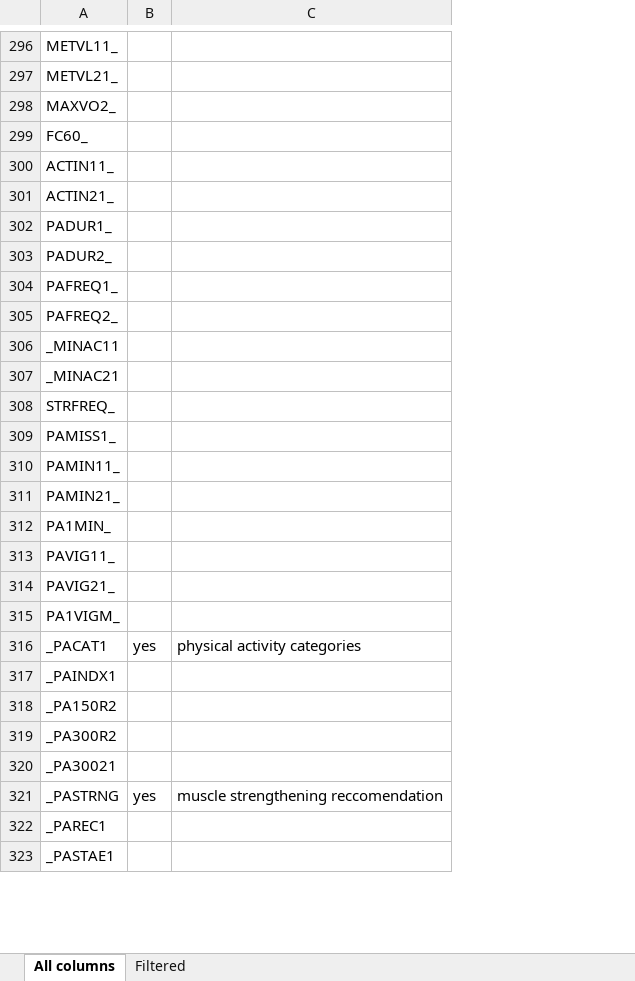
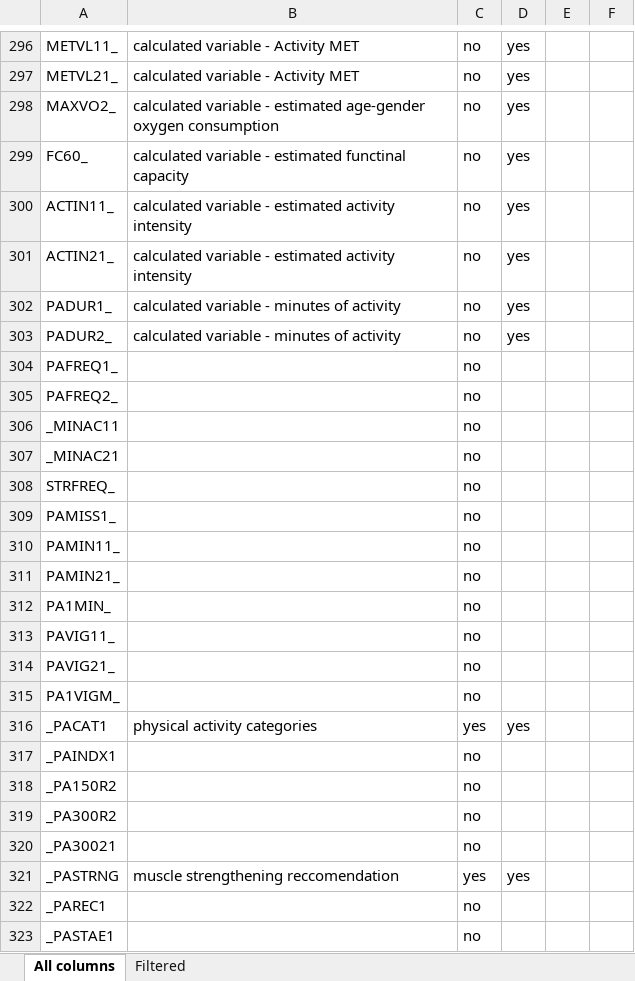
Before and after one commit to medplot/data-mining-project, an Excel workbook: brfss_dataset/Columns.xlsx, sheet All columns, drawn as a sheet; only a part is shown, gaps mark what is left out; values as stored, in another font and other column widths than the file's, no borders; removed rows and columns are numbered as before the commit, all else as after; the diff covers the shown part only; the diff names each change by its address in the sheet, - before the commit and + after, or states it on an @@ line.

```diff
--- a/brfss_dataset/Columns.xlsx (sheet All columns)
+++ b/brfss_dataset/Columns.xlsx (sheet All columns)
+column B, rows 296-321: calculated variable - Activity MET | calculated variable - Activity MET | calculated variable - estimated age-gender oxygen consumption | calculated variable - estimated functinal capacity | calculated variable - estimated activity intensity | calculated variable - estimated activity intensity | calculated variable - minutes of activity | calculated variable - minutes of activity |  |  |  |  |  |  |  |  |  |  |  |  | physical activity categories |  |  |  |  | muscle strengthening reccomendation
-column C, rows 316-321: physical activity categories |  |  |  |  | muscle strengthening reccomendation
+column D, rows 296-321: yes | yes | yes | yes | yes | yes | yes | yes |  |  |  |  |  |  |  |  |  |  |  |  | yes |  |  |  |  | yes
+column E, empty
+column F, empty
-C296:C315: (empty)
+C296:C315: no
-C317:C320: (empty)
+C317:C320: no
-C322:C323: (empty)
+C322:C323: no
```
Also changed, not shown: 50 edited cells elsewhere in this sheet.
